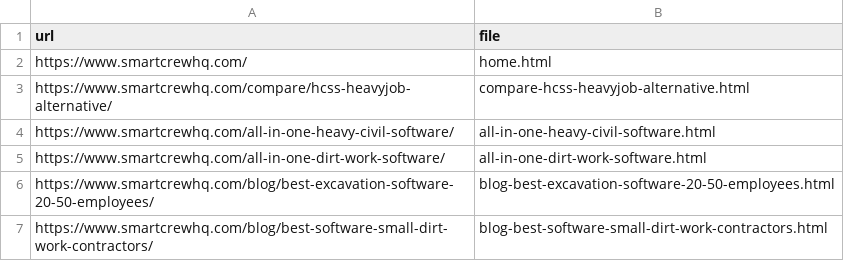
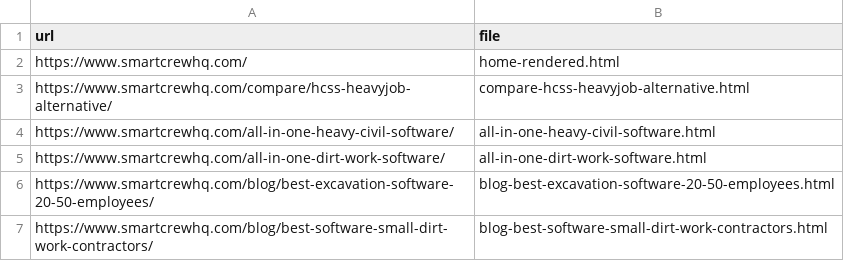
Before and after one commit to joe51111jwd/Ranksim, a CSV file: smartcrew/pr8/manifest.csv, drawn as a sheet.

```diff
--- a/smartcrew/pr8/manifest.csv
+++ b/smartcrew/pr8/manifest.csv
@@ -1,3 +1,3 @@
 url,file
-https://www.smartcrewhq.com/,home.html
+https://www.smartcrewhq.com/,home-rendered.html
 https://www.smartcrewhq.com/compare/hcss-heavyjob-alternative/,compare-hcss-heavyjob-alternative.html
```
Also changed, not shown: 10 other files.
